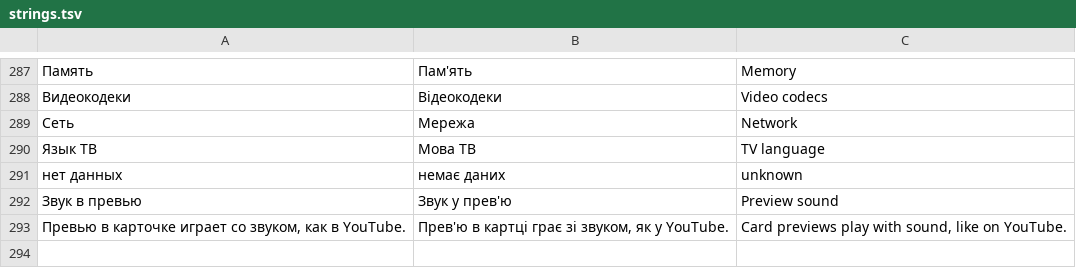
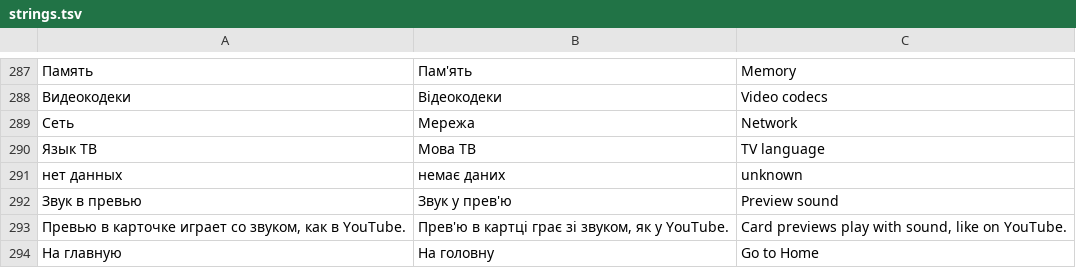
Before and after one commit to PainFrenemy2/TVAppTwitch-Hisense-, a TSV file: tools/strings.tsv, drawn as a sheet; only a part is shown, gaps mark what is left out; the diff names each change by its address in the sheet, - before the commit and + after, or states it on an @@ line.

```diff
--- a/tools/strings.tsv
+++ b/tools/strings.tsv
+row 294: На главную | На головну | Go to Home
```
Also changed, not shown: 6 other files.
